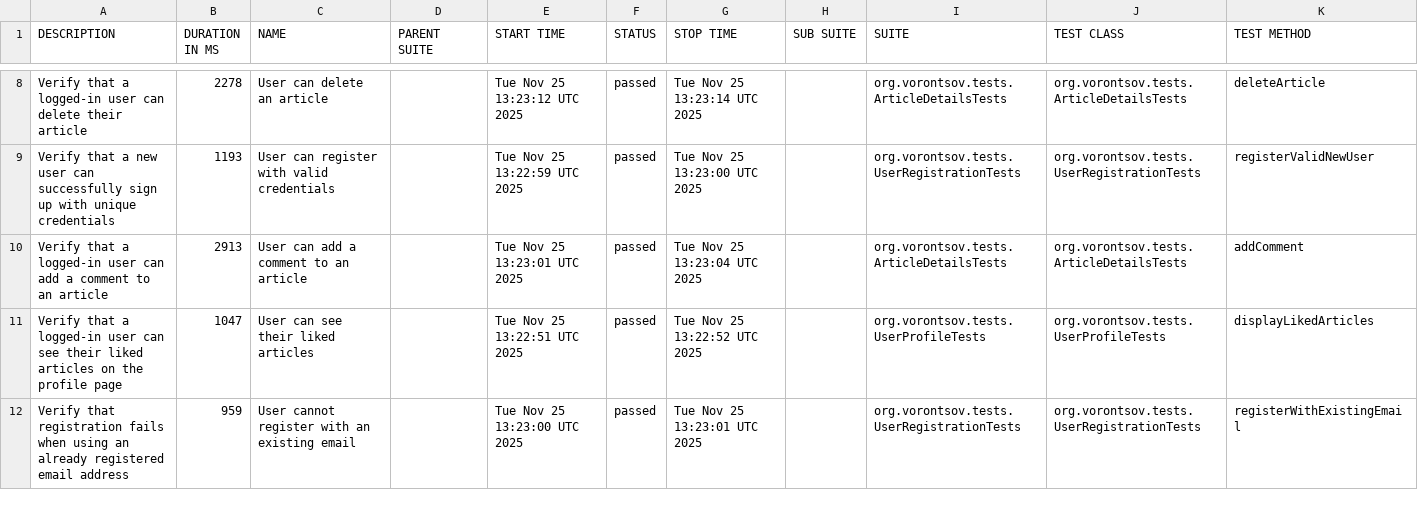
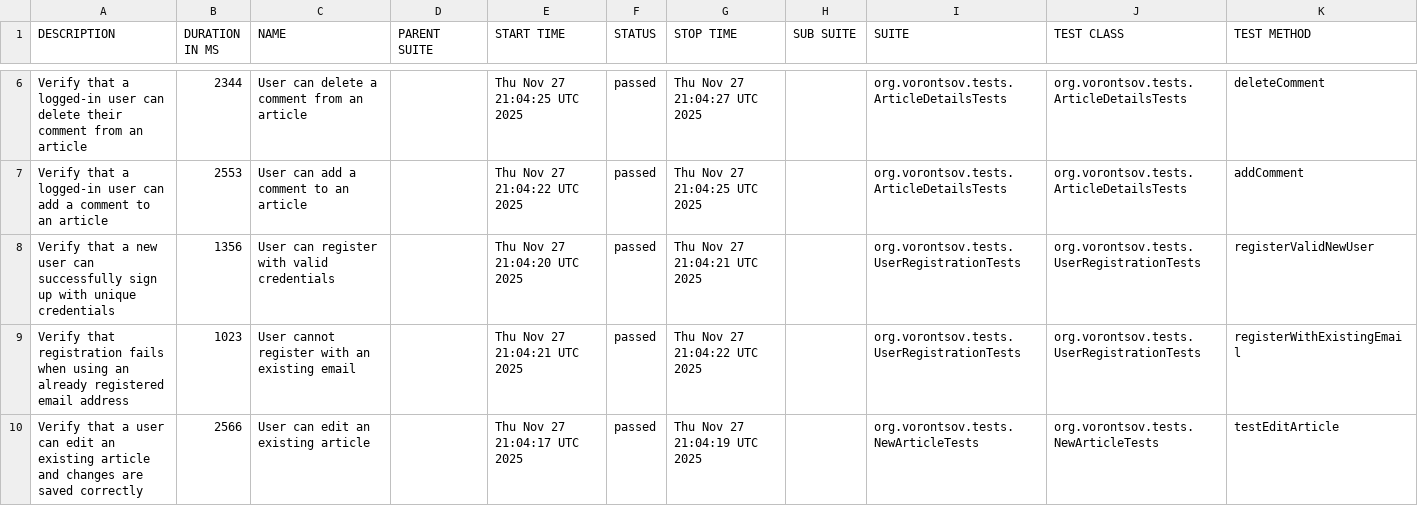
Before and after one commit to alexvrntsv/realworld-qa-automation, a CSV file: data/suites.csv, drawn as a sheet; only a part is shown, gaps mark what is left out; the diff covers the shown part only.

```diff
--- a/data/suites.csv
+++ b/data/suites.csv
@@ -8,5 +6,5 @@
-"Verify that a logged-in user can delete their article","2278","User can delete an article","","Tue Nov 25 13:23:12 UTC 2025","passed","Tue Nov 25 13:23:14 UTC 2025","","org.vorontsov.tests.ArticleDetailsTests","org.vorontsov.tests.ArticleDetailsTests","deleteArticle"
-"Verify that a new user can successfully sign up with unique credentials","1193","User can register with valid credentials","","Tue Nov 25 13:22:59 UTC 2025","passed","Tue Nov 25 13:23:00 UTC 2025","","org.vorontsov.tests.UserRegistrationTests","org.vorontsov.tests.UserRegistrationTests","registerValidNewUser"
-"Verify that a logged-in user can add a comment to an article","2913","User can add a comment to an article","","Tue Nov 25 13:23:01 UTC 2025","passed","Tue Nov 25 13:23:04 UTC 2025","","org.vorontsov.tests.ArticleDetailsTests","org.vorontsov.tests.ArticleDetailsTests","addComment"
-"Verify that a logged-in user can see their liked articles on the profile page","1047","User can see their liked articles","","Tue Nov 25 13:22:51 UTC 2025","passed","Tue Nov 25 13:22:52 UTC 2025","","org.vorontsov.tests.UserProfileTests","org.vorontsov.tests.UserProfileTests","displayLikedArticles"
-"Verify that registration fails when using an already registered email address","959","User cannot register with an existing email","","Tue Nov 25 13:23:00 UTC 2025","passed","Tue Nov 25 13:23:01 UTC 2025","","org.vorontsov.tests.UserRegistrationTests","org.vorontsov.tests.UserRegistrationTests","registerWithExistingEmail"
+"Verify that a logged-in user can delete their comment from an article","2344","User can delete a comment from an article","","Thu Nov 27 21:04:25 UTC 2025","passed","Thu Nov 27 21:04:27 UTC 2025","","org.vorontsov.tests.ArticleDetailsTests","org.vorontsov.tests.ArticleDetailsTests","deleteComment"
+"Verify that a logged-in user can add a comment to an article","2553","User can add a comment to an article","","Thu Nov 27 21:04:22 UTC 2025","passed","Thu Nov 27 21:04:25 UTC 2025","","org.vorontsov.tests.ArticleDetailsTests","org.vorontsov.tests.ArticleDetailsTests","addComment"
+"Verify that a new user can successfully sign up with unique credentials","1356","User can register with valid credentials","","Thu Nov 27 21:04:20 UTC 2025","passed","Thu Nov 27 21:04:21 UTC 2025","","org.vorontsov.tests.UserRegistrationTests","org.vorontsov.tests.UserRegistrationTests","registerValidNewUser"
+"Verify that registration fails when using an already registered email address","1023","User cannot register with an existing email","","Thu Nov 27 21:04:21 UTC 2025","passed","Thu Nov 27 21:04:22 UTC 2025","","org.vorontsov.tests.UserRegistrationTests","org.vorontsov.tests.UserRegistrationTests","registerWithExistingEmail"
+"Verify that a user can edit an existing article and changes are saved correctly","2566","User can edit an existing article","","Thu Nov 27 21:04:17 UTC 2025","passed","Thu Nov 27 21:04:19 UTC 2025","","org.vorontsov.tests.NewArticleTests","org.vorontsov.tests.NewArticleTests","testEditArticle"
```
Also changed, not shown: 7 added rows, 7 removed rows and 24 edited cells elsewhere in this file, data/behaviors.csv, 57 other files.
